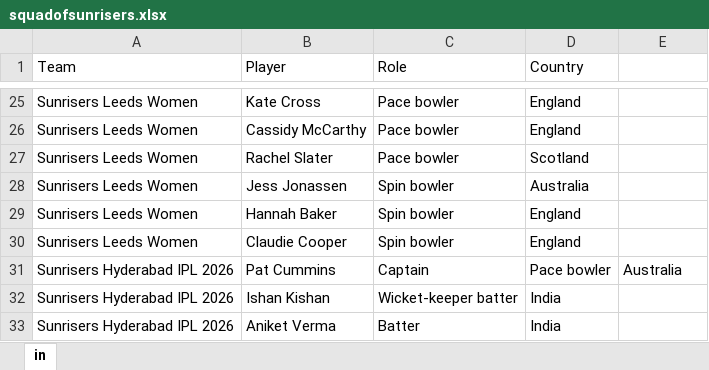
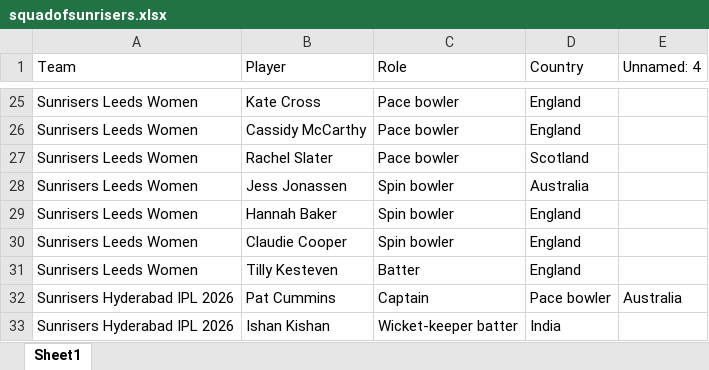
Before and after one commit to Snohith/srhtrack, an Excel workbook: squadofsunrisers.xlsx, sheet Sheet1, drawn as a sheet; only a part is shown, gaps mark what is left out; the shorter side is filled out with more unchanged rows; values as stored, in another font and other column widths than the file's, no borders; the diff names each change by its address in the sheet, - before the commit and + after, or states it on an @@ line.

Commit message:
feat: add Tilly Kesteven to Sunrisers Leeds Women squad and update roster tracking

```diff
--- a/squadofsunrisers.xlsx (sheet Sheet1)
+++ b/squadofsunrisers.xlsx (sheet Sheet1)
-sheet tab: in
+sheet tab: Sheet1
-E1: (empty)
+E1: Unnamed: 4
+row 31: Sunrisers Leeds Women | Tilly Kesteven | Batter | England
```
Also changed, not shown: 6 other files.
